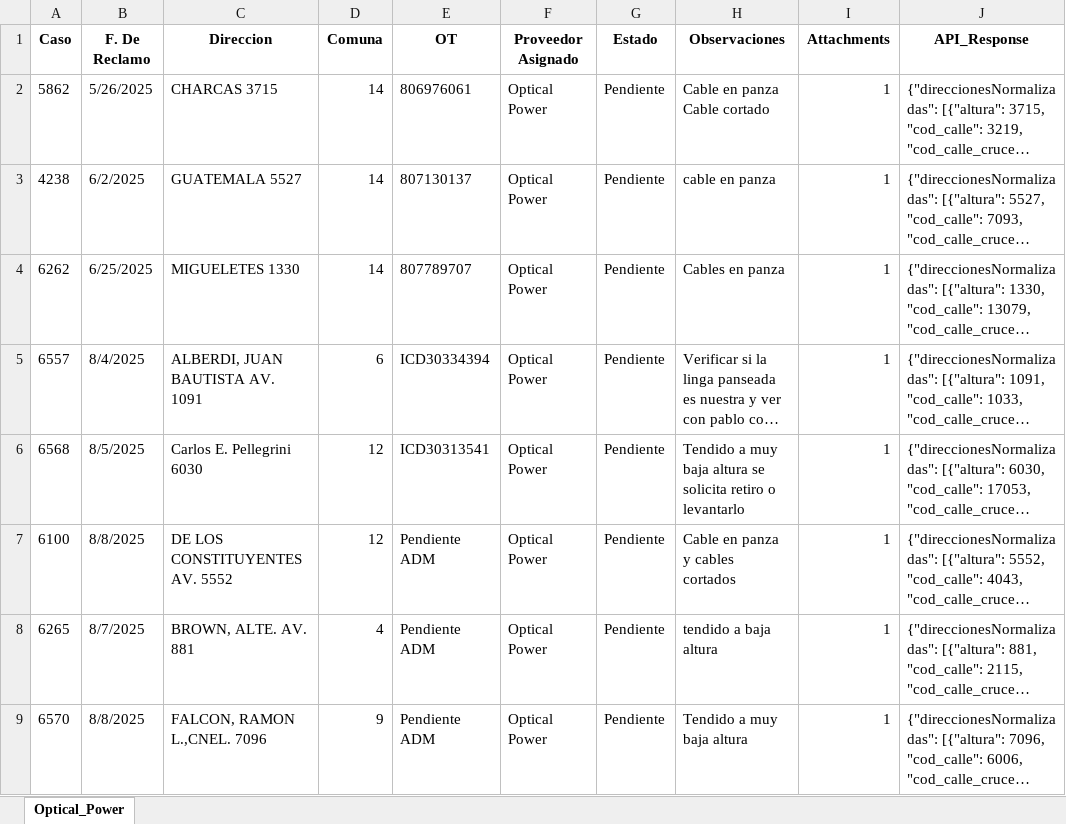
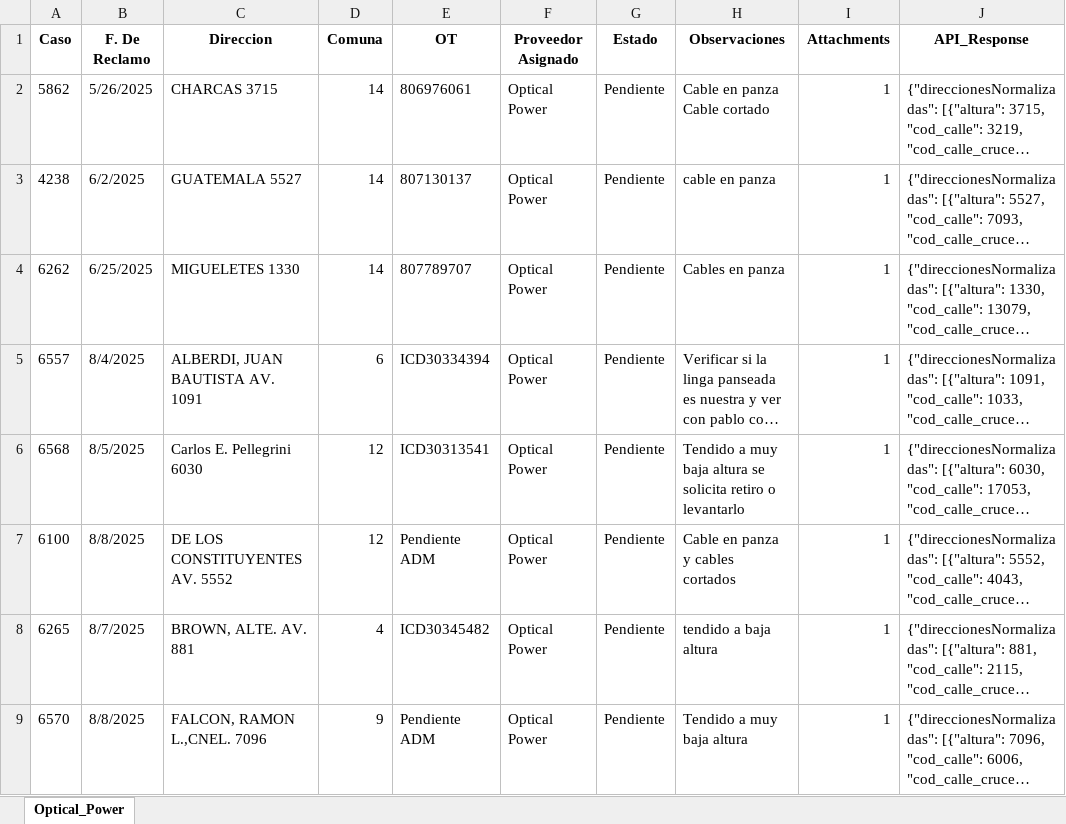
Before and after one commit to gestiondereclamosteco/opticalpowercables, an Excel workbook: mapa_interactivo_Optical_Power.xlsx, sheet Optical_Power, drawn as a sheet; only a part is shown; long unchanged cells end in …; values as stored, in another font and other column widths than the file's, no borders; the diff names each change by its address in the sheet, - before the commit and + after, or states it on an @@ line.

```diff
--- a/mapa_interactivo_Optical_Power.xlsx (sheet Optical_Power)
+++ b/mapa_interactivo_Optical_Power.xlsx (sheet Optical_Power)
-E8 (OT): Pendiente ADM
+E8 (OT): ICD30345482
```
Also changed, not shown: 1 other file.
